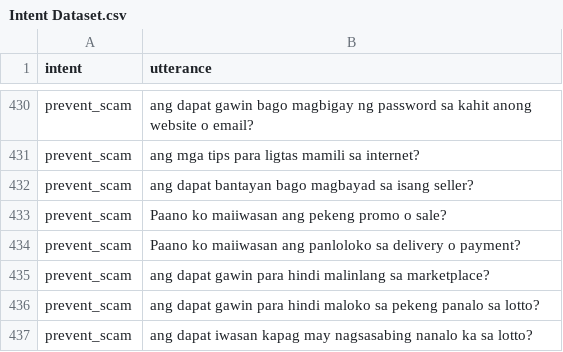
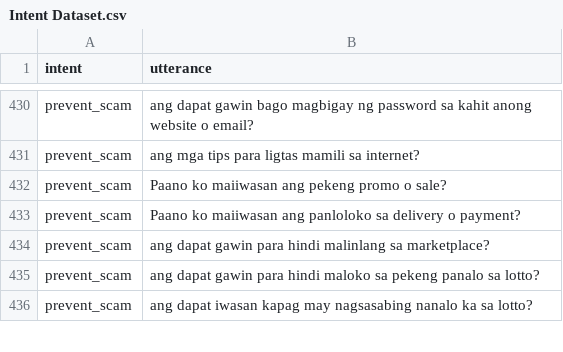
Before and after one commit to chatlola/ChatLola-Backend, a CSV file: models/intent/Intent Dataset.csv, drawn as a sheet; only a part is shown, gaps mark what is left out.

```diff
--- a/models/intent/Intent Dataset.csv
+++ b/models/intent/Intent Dataset.csv
@@ -431,3 +431,2 @@ prevent_scam, ang dapat gawin bago magbigay ng password sa kahit anong website o
 prevent_scam, ang mga tips para ligtas mamili sa internet?
-prevent_scam, ang dapat bantayan bago magbayad sa isang seller?
 prevent_scam,Paano ko maiiwasan ang pekeng promo o sale?
```
Also changed, not shown: 7 other files.
